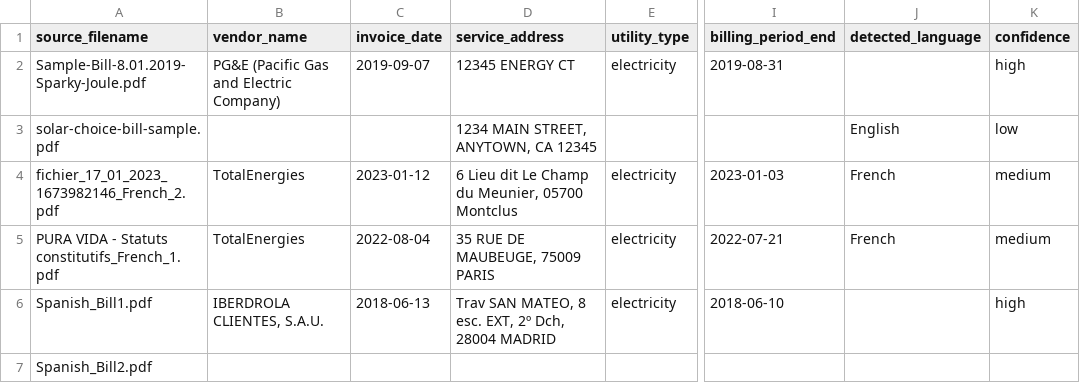
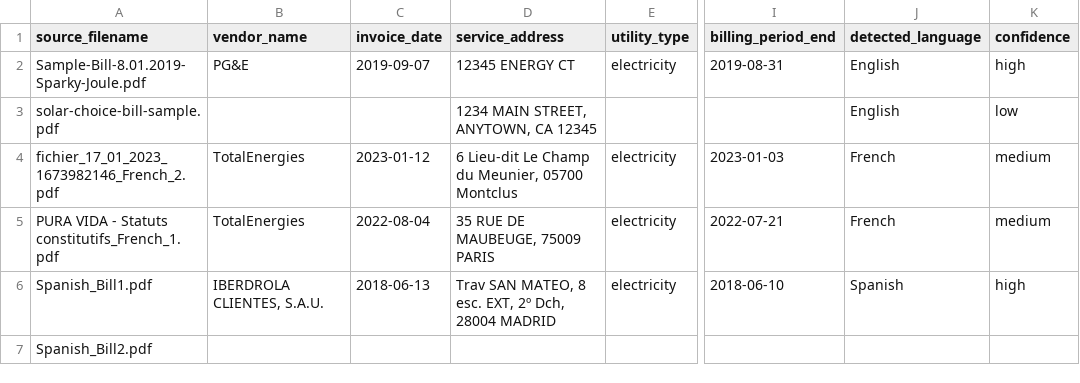
Before and after one commit to AmarnathaGowda/BillParse, a CSV file: output/sample_output.csv, drawn as a sheet; only a part is shown, gaps mark what is left out; the diff names each change by its address in the sheet, - before the commit and + after, or states it on an @@ line.

```diff
--- a/output/sample_output.csv
+++ b/output/sample_output.csv
-B2 (vendor_name): PG&E (Pacific Gas and Electric Company)
+B2 (vendor_name): PG&E
-J2 (detected_language): (empty)
+J2 (detected_language): English
-D4 (service_address): 6 Lieu dit Le Champ…
+D4 (service_address): 6 Lieu-dit Le Champ…
-J6 (detected_language): (empty)
+J6 (detected_language): Spanish
```
Also changed, not shown: 1 other file.
